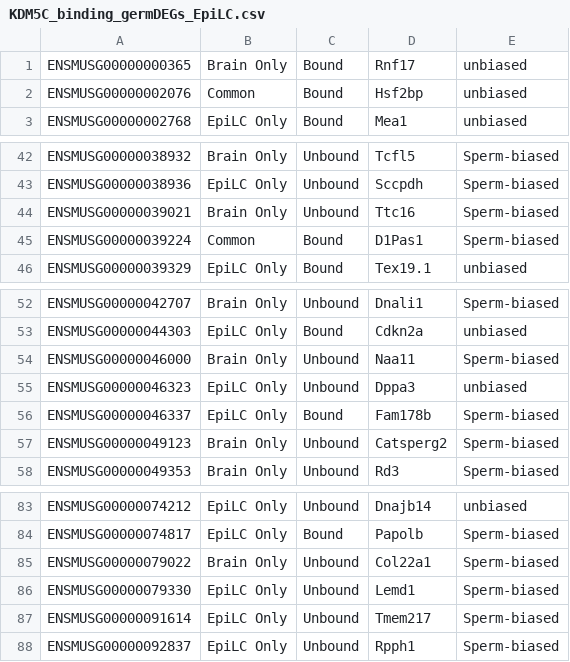
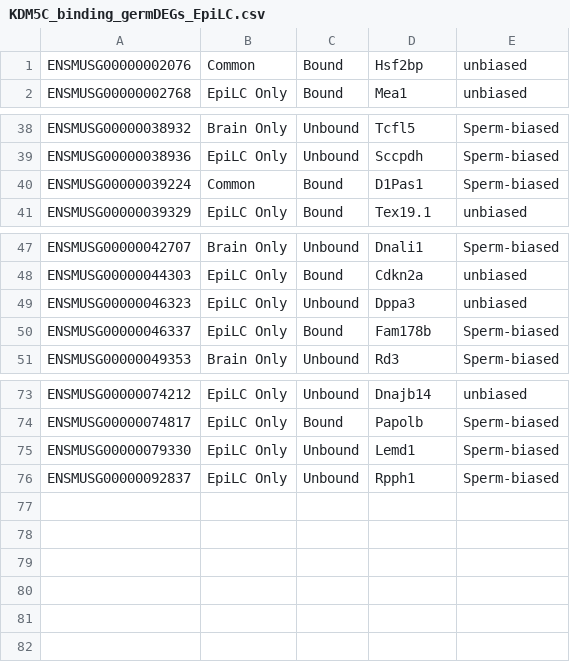
Before and after one commit to kbonefas/KDM5C_Germ_Mechanism, a CSV file: results/KDM5C_binding_germDEGs_EpiLC.csv, drawn as a sheet; only a part is shown, gaps mark what is left out; the diff covers the shown part only.

```diff
--- a/results/KDM5C_binding_germDEGs_EpiLC.csv
+++ b/results/KDM5C_binding_germDEGs_EpiLC.csv
@@ -1,2 +1 @@
-ENSMUSG00000000365,Brain Only,Bound,Rnf17,unbiased
 ENSMUSG00000002076,Common,Bound,Hsf2bp,unbiased
@@ -43,3 +39,2 @@ ENSMUSG00000038932,Brain Only,Unbound,Tcfl5,Sperm-biased
 ENSMUSG00000038936,EpiLC Only,Unbound,Sccpdh,Sperm-biased
-ENSMUSG00000039021,Brain Only,Unbound,Ttc16,Sperm-biased
 ENSMUSG00000039224,Common,Bound,D1Pas1,Sperm-biased
@@ -53,6 +48,4 @@ ENSMUSG00000042707,Brain Only,Unbound,Dnali1,Sperm-biased
 ENSMUSG00000044303,EpiLC Only,Bound,Cdkn2a,unbiased
-ENSMUSG00000046000,Brain Only,Unbound,Naa11,Sperm-biased
 ENSMUSG00000046323,EpiLC Only,Unbound,Dppa3,unbiased
 ENSMUSG00000046337,EpiLC Only,Bound,Fam178b,Sperm-biased
-ENSMUSG00000049123,Brain Only,Unbound,Catsperg2,Sperm-biased
 ENSMUSG00000049353,Brain Only,Unbound,Rd3,Sperm-biased
@@ -84,5 +74,3 @@ ENSMUSG00000074212,EpiLC Only,Unbound,Dnajb14,unbiased
 ENSMUSG00000074817,EpiLC Only,Bound,Papolb,Sperm-biased
-ENSMUSG00000079022,Brain Only,Unbound,Col22a1,Sperm-biased
 ENSMUSG00000079330,EpiLC Only,Unbound,Lemd1,Sperm-biased
-ENSMUSG00000091614,EpiLC Only,Unbound,Tmem217,Sperm-biased
 ENSMUSG00000092837,EpiLC Only,Unbound,Rpph1,Sperm-biased
```
Also changed, not shown: 6 removed rows and 2 edited cells elsewhere in this file, data/processed/KDM5C_ChIPseq_boundpromoters_EpiLC.csv, data/processed/KDM5C_ChIPseq_boundpromoters_PNC.csv, 19 other files.
